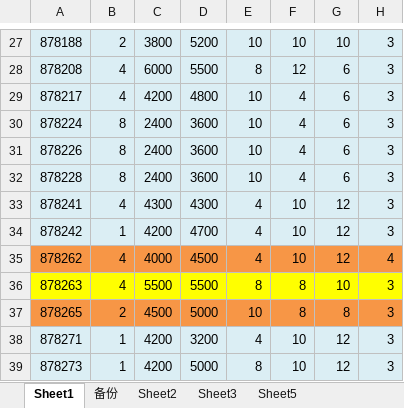
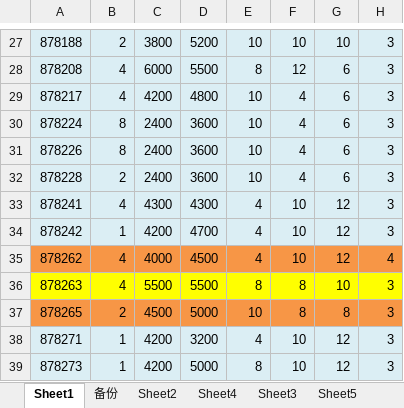
Before and after one commit to xiaozhuzzz/XiakePreMod, an Excel workbook: Excel文件/xiakeqian/战斗属性.xlsx, sheet Sheet1, drawn as a sheet; only a part is shown, gaps mark what is left out; values as stored, in another font and other column widths than the file's, no borders; the diff names each change by its address in the sheet, - before the commit and + after, or states it on an @@ line.

```diff
--- a/Excel文件/xiakeqian/战斗属性.xlsx (sheet Sheet1)
+++ b/Excel文件/xiakeqian/战斗属性.xlsx (sheet Sheet1)
+sheet tab: Sheet4
-B32: 8
+B32: 2
```
